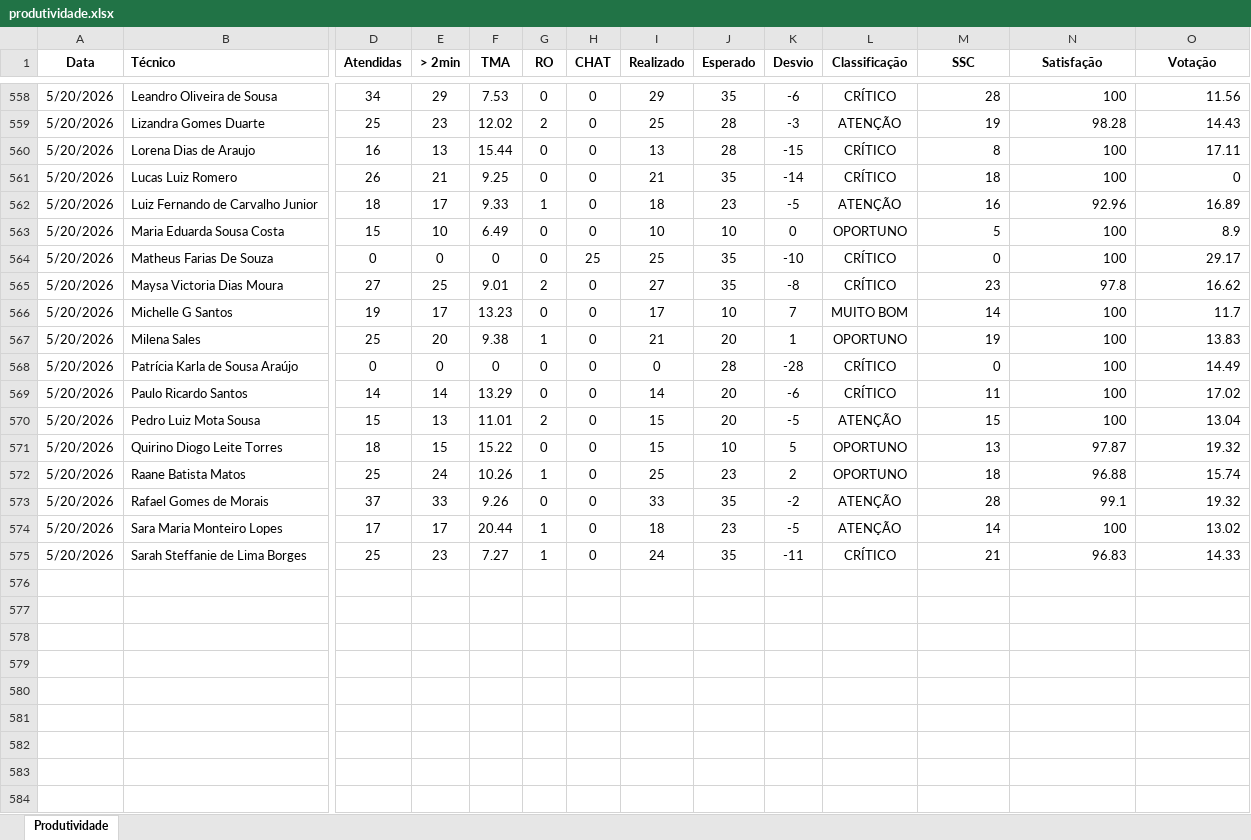
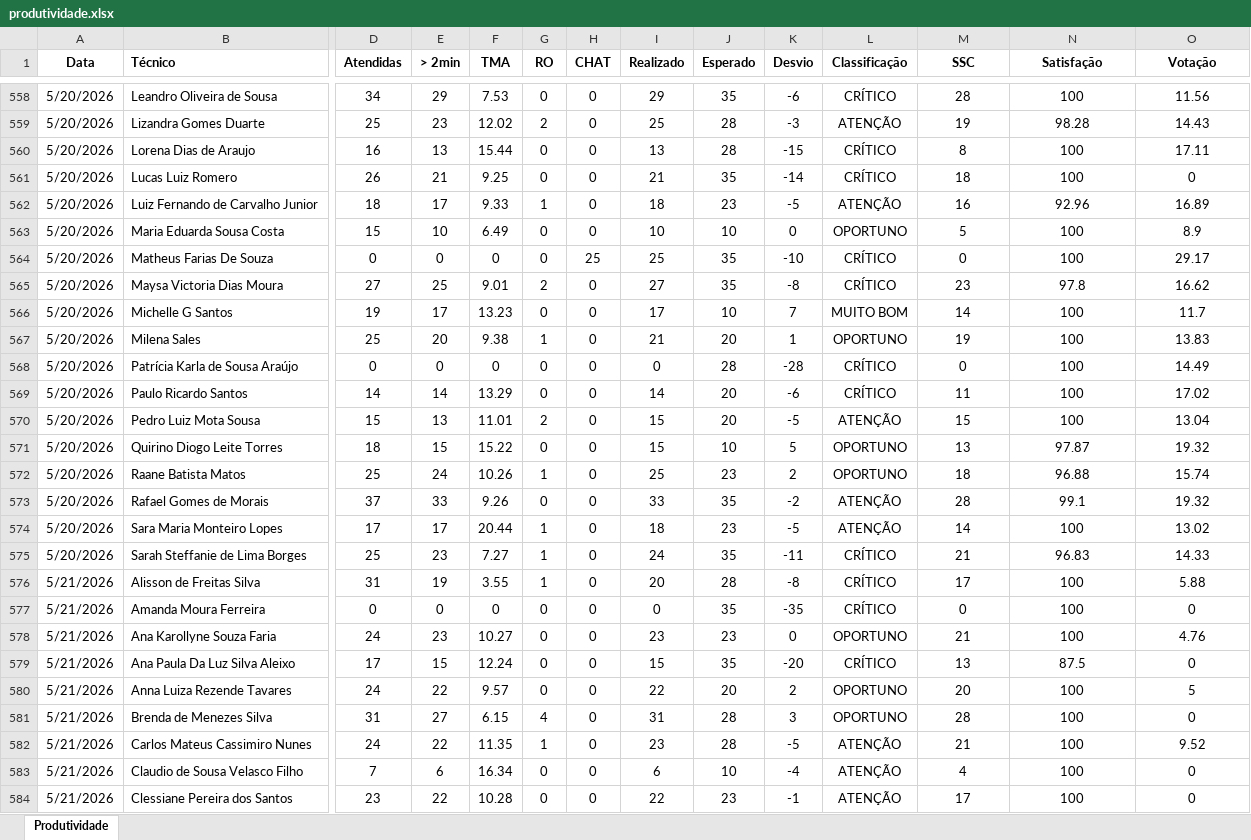
Before and after one commit to supervisaofolha-cmyk/painel-produtividade, an Excel workbook: produtividade.xlsx, sheet Produtividade, drawn as a sheet; only a part is shown, gaps mark what is left out; values as stored, in another font and other column widths than the file's, no borders; rows hold the shown columns only; the diff covers the shown part only; the diff names each change by its address in the sheet, - before the commit and + after, or states it on an @@ line.

```diff
--- a/produtividade.xlsx (sheet Produtividade)
+++ b/produtividade.xlsx (sheet Produtividade)
-M558:O575 alignment: right
+M558:O575 alignment: center
+row 576: 5/21/2026 | Alisson de Freitas Silva | 31 | 19 | 3.55 | 1 | 0 | 20 | 28 | -8 | CRÍTICO | 17 | 100 | 5.88
+row 577: 5/21/2026 | Amanda Moura Ferreira | 0 | 0 | 0 | 0 | 0 | 0 | 35 | -35 | CRÍTICO | 0 | 100 | 0
+row 578: 5/21/2026 | Ana Karollyne Souza Faria | 24 | 23 | 10.27 | 0 | 0 | 23 | 23 | 0 | OPORTUNO | 21 | 100 | 4.76
+row 579: 5/21/2026 | Ana Paula Da Luz Silva Aleixo | 17 | 15 | 12.24 | 0 | 0 | 15 | 35 | -20 | CRÍTICO | 13 | 87.5 | 0
+row 580: 5/21/2026 | Anna Luiza Rezende Tavares | 24 | 22 | 9.57 | 0 | 0 | 22 | 20 | 2 | OPORTUNO | 20 | 100 | 5
+row 581: 5/21/2026 | Brenda de Menezes Silva | 31 | 27 | 6.15 | 4 | 0 | 31 | 28 | 3 | OPORTUNO | 28 | 100 | 0
+row 582: 5/21/2026 | Carlos Mateus Cassimiro Nunes | 24 | 22 | 11.35 | 1 | 0 | 23 | 28 | -5 | ATENÇÃO | 21 | 100 | 9.52
+row 583: 5/21/2026 | Claudio de Sousa Velasco Filho | 7 | 6 | 16.34 | 0 | 0 | 6 | 10 | -4 | ATENÇÃO | 4 | 100 | 0
+row 584: 5/21/2026 | Clessiane Pereira dos Santos | 23 | 22 | 10.28 | 0 | 0 | 22 | 23 | -1 | ATENÇÃO | 17 | 100 | 0
```
Also changed, not shown: 36 added rows, 4 removed rows, 41 hidden or unhidden rows, 7 edited cells and cell formats elsewhere in this sheet, hidden cells.
